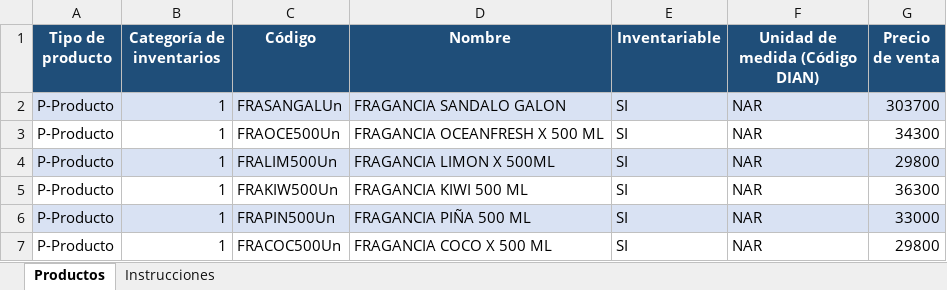
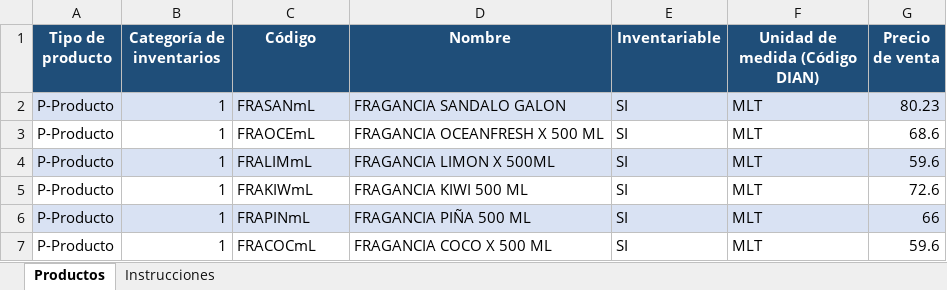
Before and after one commit to mckennagroupcolombia-code/HugoGarciaAgente, an Excel workbook: importaciones_productos/FV21553 registro productos.xlsx, sheet Productos, drawn as a sheet; values as stored, in another font and other column widths than the file's, no borders; the diff names each change by its address in the sheet, - before the commit and + after, or states it on an @@ line.

```diff
--- a/importaciones_productos/FV21553 registro productos.xlsx (sheet Productos)
+++ b/importaciones_productos/FV21553 registro productos.xlsx (sheet Productos)
-C2 (Código): FRASANGALUn
+C2 (Código): FRASANmL
-F2:F7 (Unidad de medida (Código DIAN)): NAR
+F2:F7 (Unidad de medida (Código DIAN)): MLT
-G2 (Precio de venta): 303700
+G2 (Precio de venta): 80.23
-C3 (Código): FRAOCE500Un
+C3 (Código): FRAOCEmL
-G3 (Precio de venta): 34300
+G3 (Precio de venta): 68.6
-C4 (Código): FRALIM500Un
+C4 (Código): FRALIMmL
-G4 (Precio de venta): 29800
+G4 (Precio de venta): 59.6
-C5 (Código): FRAKIW500Un
+C5 (Código): FRAKIWmL
-G5 (Precio de venta): 36300
+G5 (Precio de venta): 72.6
-C6 (Código): FRAPIN500Un
+C6 (Código): FRAPINmL
-G6 (Precio de venta): 33000
+G6 (Precio de venta): 66
-C7 (Código): FRACOC500Un
+C7 (Código): FRACOCmL
-G7 (Precio de venta): 29800
+G7 (Precio de venta): 59.6
```
Also changed, not shown: importaciones_productos/FEE90326 registro productos.xlsx, importaciones_productos/ME607409 registro productos.xlsx, 10 other files.
